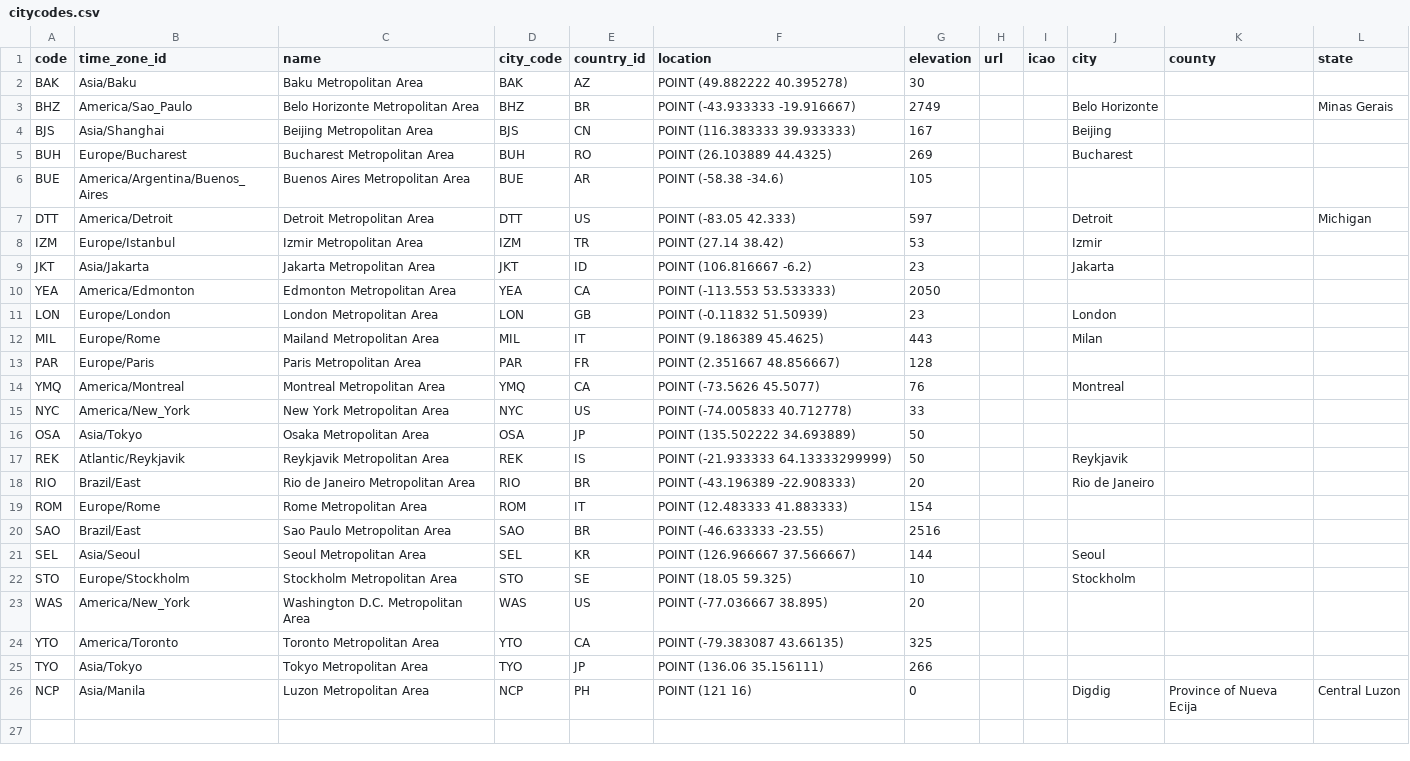
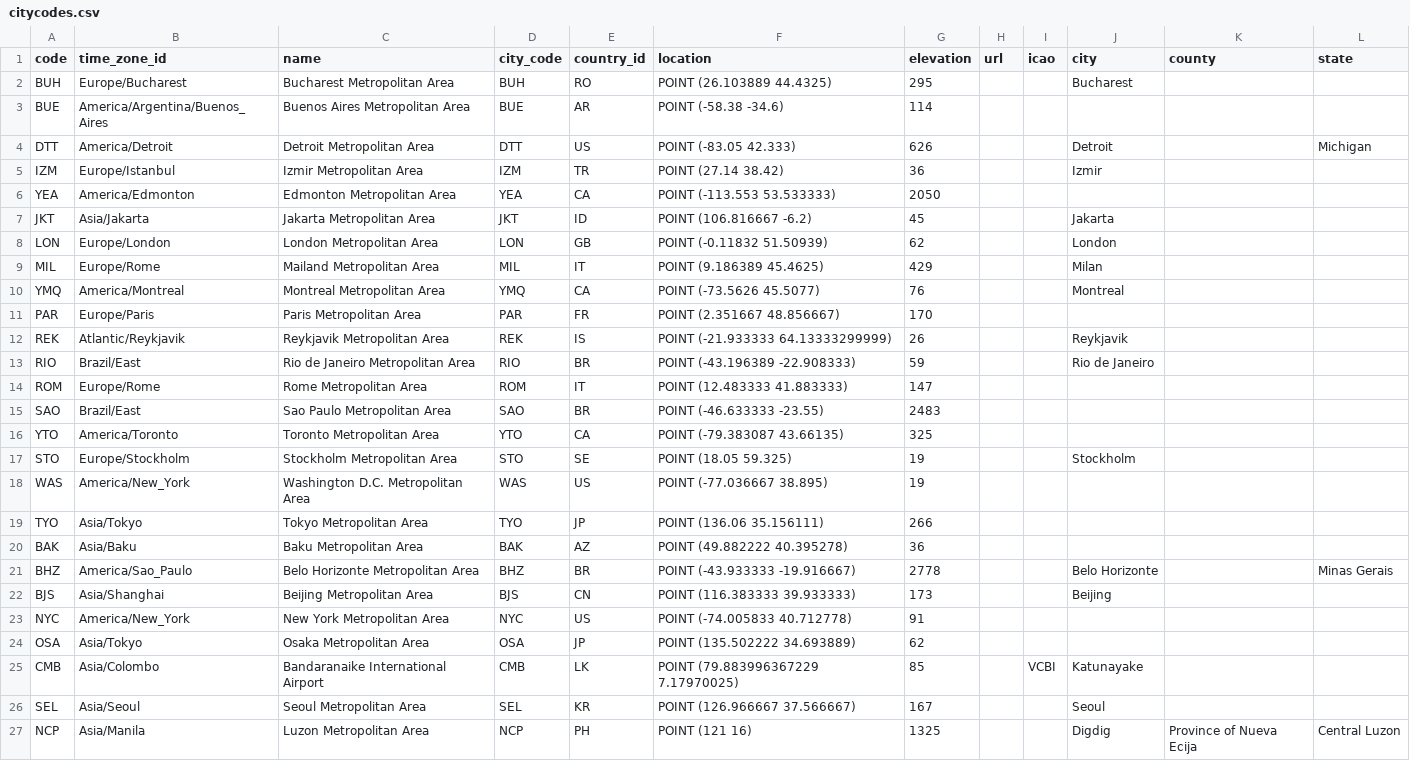
Before and after one commit to lxndrblz/Airports, a CSV file: citycodes.csv, drawn as a sheet.

Commit message:
feat: Added CMB airport
Closes #48

```diff
--- a/citycodes.csv
+++ b/citycodes.csv
@@ -1,26 +1,27 @@
 "code","time_zone_id","name","city_code","country_id","location","elevation","url","icao","city","county","state"
-BAK,Asia/Baku,Baku Metropolitan Area,BAK,AZ,POINT (49.882222 40.395278),30,,,,,
-BHZ,America/Sao_Paulo,Belo Horizonte Metropolitan Area,BHZ,BR,POINT (-43.933333 -19.916667),2749,,,Belo Horizonte,,Minas Gerais
-BJS,Asia/Shanghai,Beijing Metropolitan Area,BJS,CN,POINT (116.383333 39.933333),167,,,Beijing,,
-BUH,Europe/Bucharest,Bucharest Metropolitan Area,BUH,RO,POINT (26.103889 44.4325),269,,,Bucharest,,
-BUE,America/Argentina/Buenos_Aires,Buenos Aires Metropolitan Area,BUE,AR,POINT (-58.38 -34.6),105,,,,,
-DTT,America/Detroit,Detroit Metropolitan Area,DTT,US,POINT (-83.05 42.333),597,,,Detroit,,Michigan
-IZM,Europe/Istanbul,Izmir Metropolitan Area,IZM,TR,POINT (27.14 38.42),53,,,Izmir,,
-JKT,Asia/Jakarta,Jakarta Metropolitan Area,JKT,ID,POINT (106.816667 -6.2),23,,,Jakarta,,
+BUH,Europe/Bucharest,Bucharest Metropolitan Area,BUH,RO,POINT (26.103889 44.4325),295,,,Bucharest,,
+BUE,America/Argentina/Buenos_Aires,Buenos Aires Metropolitan Area,BUE,AR,POINT (-58.38 -34.6),114,,,,,
+DTT,America/Detroit,Detroit Metropolitan Area,DTT,US,POINT (-83.05 42.333),626,,,Detroit,,Michigan
+IZM,Europe/Istanbul,Izmir Metropolitan Area,IZM,TR,POINT (27.14 38.42),36,,,Izmir,,
 YEA,America/Edmonton,Edmonton Metropolitan Area,YEA,CA,POINT (-113.553 53.533333),2050,,,,,
-LON,Europe/London,London Metropolitan Area,LON,GB,POINT (-0.11832 51.50939),23,,,London,,
-MIL,Europe/Rome,Mailand Metropolitan Area,MIL,IT,POINT (9.186389 45.4625),443,,,Milan,,
-PAR,Europe/Paris,Paris Metropolitan Area,PAR,FR,POINT (2.351667 48.856667),128,,,,,
+JKT,Asia/Jakarta,Jakarta Metropolitan Area,JKT,ID,POINT (106.816667 -6.2),45,,,Jakarta,,
+LON,Europe/London,London Metropolitan Area,LON,GB,POINT (-0.11832 51.50939),62,,,London,,
+MIL,Europe/Rome,Mailand Metropolitan Area,MIL,IT,POINT (9.186389 45.4625),429,,,Milan,,
 YMQ,America/Montreal,Montreal Metropolitan Area,YMQ,CA,POINT (-73.5626 45.5077),76,,,Montreal,,
-NYC,America/New_York,New York Metropolitan Area,NYC,US,POINT (-74.005833 40.712778),33,,,,,
-OSA,Asia/Tokyo,Osaka Metropolitan Area,OSA,JP,POINT (135.502222 34.693889),50,,,,,
-REK,Atlantic/Reykjavik,Reykjavik Metropolitan Area,REK,IS,POINT (-21.933333 64.13333299999),50,,,Reykjavik,,
-RIO,Brazil/East,Rio de Janeiro Metropolitan Area,RIO,BR,POINT (-43.196389 -22.908333),20,,,Rio de Janeiro,,
-ROM,Europe/Rome,Rome Metropolitan Area,ROM,IT,POINT (12.483333 41.883333),154,,,,,
-SAO,Brazil/East,Sao Paulo Metropolitan Area,SAO,BR,POINT (-46.633333 -23.55),2516,,,,,
-SEL,Asia/Seoul,Seoul Metropolitan Area,SEL,KR,POINT (126.966667 37.566667),144,,,Seoul,,
-STO,Europe/Stockholm,Stockholm Metropolitan Area,STO,SE,POINT (18.05 59.325),10,,,Stockholm,,
-WAS,America/New_York,Washington D.C. Metropolitan Area,WAS,US,POINT (-77.036667 38.895),20,,,,,
+PAR,Europe/Paris,Paris Metropolitan Area,PAR,FR,POINT (2.351667 48.856667),170,,,,,
+REK,Atlantic/Reykjavik,Reykjavik Metropolitan Area,REK,IS,POINT (-21.933333 64.13333299999),26,,,Reykjavik,,
+RIO,Brazil/East,Rio de Janeiro Metropolitan Area,RIO,BR,POINT (-43.196389 -22.908333),59,,,Rio de Janeiro,,
+ROM,Europe/Rome,Rome Metropolitan Area,ROM,IT,POINT (12.483333 41.883333),147,,,,,
+SAO,Brazil/East,Sao Paulo Metropolitan Area,SAO,BR,POINT (-46.633333 -23.55),2483,,,,,
 YTO,America/Toronto,Toronto Metropolitan Area,YTO,CA,POINT (-79.383087 43.66135),325,,,,,
+STO,Europe/Stockholm,Stockholm Metropolitan Area,STO,SE,POINT (18.05 59.325),19,,,Stockholm,,
+WAS,America/New_York,Washington D.C. Metropolitan Area,WAS,US,POINT (-77.036667 38.895),19,,,,,
 TYO,Asia/Tokyo,Tokyo Metropolitan Area,TYO,JP,POINT (136.06 35.156111),266,,,,,
-NCP,Asia/Manila,Luzon Metropolitan Area,NCP,PH,POINT (121 16),0,,,Digdig,Province of Nueva Ecija,Central Luzon
+BAK,Asia/Baku,Baku Metropolitan Area,BAK,AZ,POINT (49.882222 40.395278),36,,,,,
+BHZ,America/Sao_Paulo,Belo Horizonte Metropolitan Area,BHZ,BR,POINT (-43.933333 -19.916667),2778,,,Belo Horizonte,,Minas Gerais
+BJS,Asia/Shanghai,Beijing Metropolitan Area,BJS,CN,POINT (116.383333 39.933333),173,,,Beijing,,
+NYC,America/New_York,New York Metropolitan Area,NYC,US,POINT (-74.005833 40.712778),91,,,,,
+OSA,Asia/Tokyo,Osaka Metropolitan Area,OSA,JP,POINT (135.502222 34.693889),62,,,,,
+CMB,Asia/Colombo,Bandaranaike International Airport,CMB,LK,POINT (79.883996367229 7.17970025),85,,VCBI,Katunayake,,
+SEL,Asia/Seoul,Seoul Metropolitan Area,SEL,KR,POINT (126.966667 37.566667),167,,,Seoul,,
+NCP,Asia/Manila,Luzon Metropolitan Area,NCP,PH,POINT (121 16),1325,,,Digdig,Province of Nueva Ecija,Central Luzon
```
